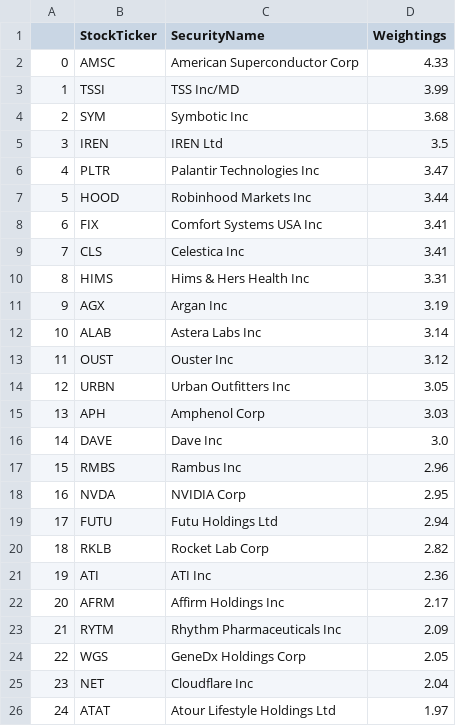
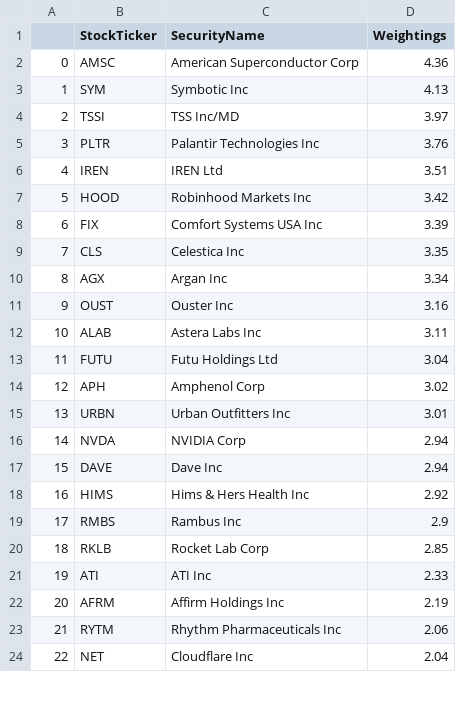
Before and after one commit to major/ffty-etf, a CSV file: ffty.csv, drawn as a sheet; only a part is shown; removed rows and columns are numbered as before the commit, all else as after; the diff covers the shown part only; the diff names each change by its address in the sheet, - before the commit and + after, or states it on an @@ line.

Commit message:
Updating ETF data: Wed Aug  6 01:53:32 UTC 2025

```diff
--- a/ffty.csv
+++ b/ffty.csv
-D2 (Weightings): 4.33
+D2 (Weightings): 4.36
-row 3: 1 | TSSI | TSS Inc/MD | 3.99
@@ column A renumbered between rows 3 and 45 @@
-D3 (Weightings): 3.68
+D3 (Weightings): 4.13
-row 5: 3 | IREN | IREN Ltd | 3.5
+row 4: 2 | TSSI | TSS Inc/MD | 3.97
-D5 (Weightings): 3.47
+D5 (Weightings): 3.76
+row 6: 4 | IREN | IREN Ltd | 3.51
-D7 (Weightings): 3.44
+D7 (Weightings): 3.42
-D8 (Weightings): 3.41
+D8 (Weightings): 3.39
-D9 (Weightings): 3.41
+D9 (Weightings): 3.35
-row 10: 8 | HIMS | Hims & Hers Health Inc | 3.31
-D10 (Weightings): 3.19
+D10 (Weightings): 3.34
-row 12: 10 | ALAB | Astera Labs Inc | 3.14
-D11 (Weightings): 3.12
+D11 (Weightings): 3.16
-row 14: 12 | URBN | Urban Outfitters Inc | 3.05
+row 12: 10 | ALAB | Astera Labs Inc | 3.11
+row 13: 11 | FUTU | Futu Holdings Ltd | 3.04
-D14 (Weightings): 3.03
+D14 (Weightings): 3.02
+row 15: 13 | URBN | Urban Outfitters Inc | 3.01
+row 16: 14 | NVDA | NVIDIA Corp | 2.94
-D17 (Weightings): 3.0
+D17 (Weightings): 2.94
+row 18: 16 | HIMS | Hims & Hers Health Inc | 2.92
-D19 (Weightings): 2.96
+D19 (Weightings): 2.9
-row 18: 16 | NVDA | NVIDIA Corp | 2.95
-row 19: 17 | FUTU | Futu Holdings Ltd | 2.94
-D20 (Weightings): 2.82
+D20 (Weightings): 2.85
-D21 (Weightings): 2.36
+D21 (Weightings): 2.33
-D22 (Weightings): 2.17
+D22 (Weightings): 2.19
-D23 (Weightings): 2.09
+D23 (Weightings): 2.06
-row 24: 22 | WGS | GeneDx Holdings Corp | 2.05
-row 26: 24 | ATAT | Atour Lifestyle Holdings Ltd | 1.97
```
Also changed, not shown: 12 added rows, 10 removed rows and 10 edited cells elsewhere in this file, 2 other files.
